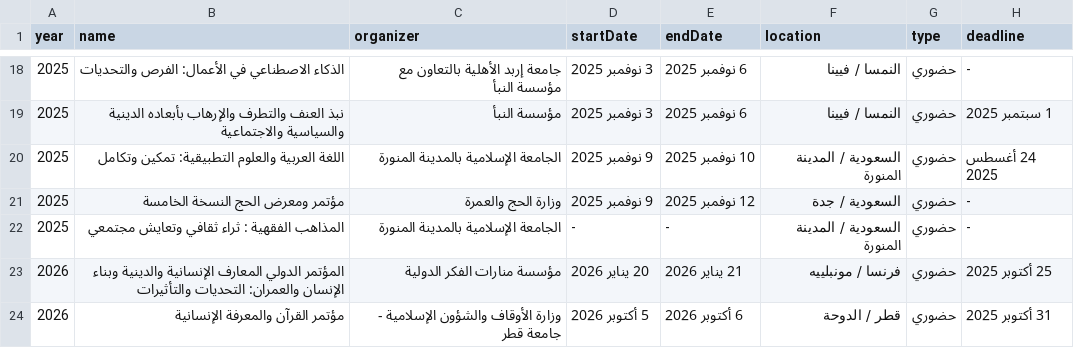
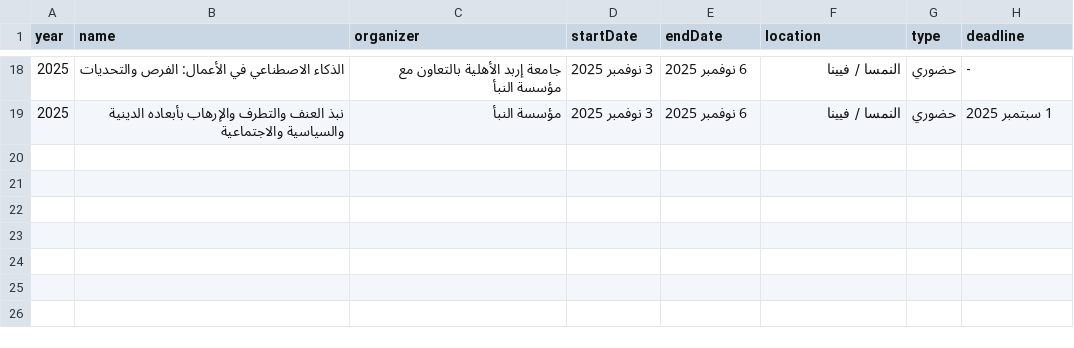
Before and after one commit to majed354/conferences-calendar, a CSV file: conferences.csv, drawn as a sheet; only a part is shown, gaps mark what is left out; the diff names each change by its address in the sheet, - before the commit and + after, or states it on an @@ line.

Commit message:
Update conferences.csv

```diff
--- a/conferences.csv
+++ b/conferences.csv
-row 20: 2025 | اللغة العربية والعلوم التطبيقية: تمكين وتكامل | الجامعة الإسلامية بالمدينة المنورة | 9 نوفمبر 2025 | 10 نوفمبر 2025 | السعودية / المدينة المنورة | حضوري | 24 أغسطس 2025
-row 21: 2025 | مؤتمر ومعرض الحج النسخة الخامسة | وزارة الحج والعمرة | 9 نوفمبر 2025 | 12 نوفمبر 2025 | السعودية / جدة | حضوري | -
-row 22: 2025 | المذاهب الفقهية : ثراء ثقافي وتعايش مجتمعي | الجامعة الإسلامية بالمدينة المنورة | - | - | السعودية / المدينة المنورة | حضوري | -
-row 23: 2026 | المؤتمر الدولي المعارف الإنسانية والدينية وبناء الإنسان والعمران: التحديات والتأثيرات | مؤسسة منارات الفكر الدولية | 20 يناير 2026 | 21 يناير 2026 | فرنسا / مونبلييه | حضوري | 25 أكتوبر 2025
-row 24: 2026 | مؤتمر القرآن والمعرفة الإنسانية | وزارة الأوقاف والشؤون الإسلامية - جامعة قطر | 5 أكتوبر 2026 | 6 أكتوبر 2026 | قطر / الدوحة | حضوري | 31 أكتوبر 2025
```
